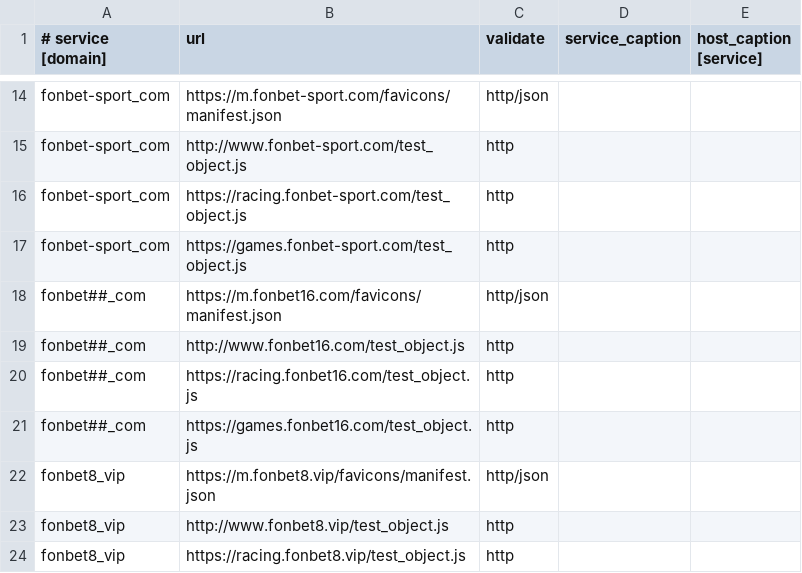
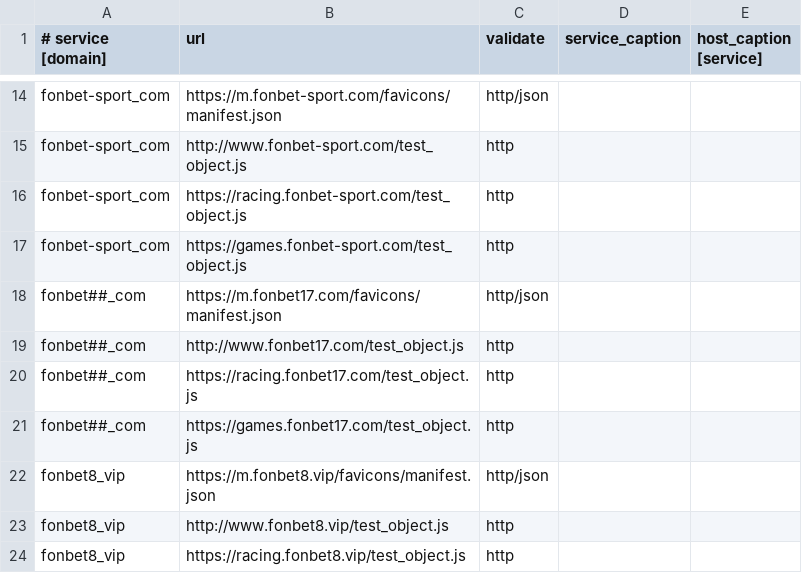
Before and after one commit to fbcloudstuff/apps, a CSV file: ban-monitoring/4hsoft_ban_monitoring.csv, drawn as a sheet; only a part is shown, gaps mark what is left out.

Commit message:
update ban-monitoring.csv

```diff
--- a/ban-monitoring/4hsoft_ban_monitoring.csv
+++ b/ban-monitoring/4hsoft_ban_monitoring.csv
@@ -17,6 +17,6 @@ fonbet-sport_com;https://racing.fonbet-sport.com/test_object.js;http;;
 fonbet-sport_com;https://games.fonbet-sport.com/test_object.js;http;;
-fonbet##_com;https://m.fonbet16.com/favicons/manifest.json;http/json;;
-fonbet##_com;http://www.fonbet16.com/test_object.js;http;;
-fonbet##_com;https://racing.fonbet16.com/test_object.js;http;;
-fonbet##_com;https://games.fonbet16.com/test_object.js;http;;
+fonbet##_com;https://m.fonbet17.com/favicons/manifest.json;http/json;;
+fonbet##_com;http://www.fonbet17.com/test_object.js;http;;
+fonbet##_com;https://racing.fonbet17.com/test_object.js;http;;
+fonbet##_com;https://games.fonbet17.com/test_object.js;http;;
 fonbet8_vip;https://m.fonbet8.vip/favicons/manifest.json;http/json;;
```
